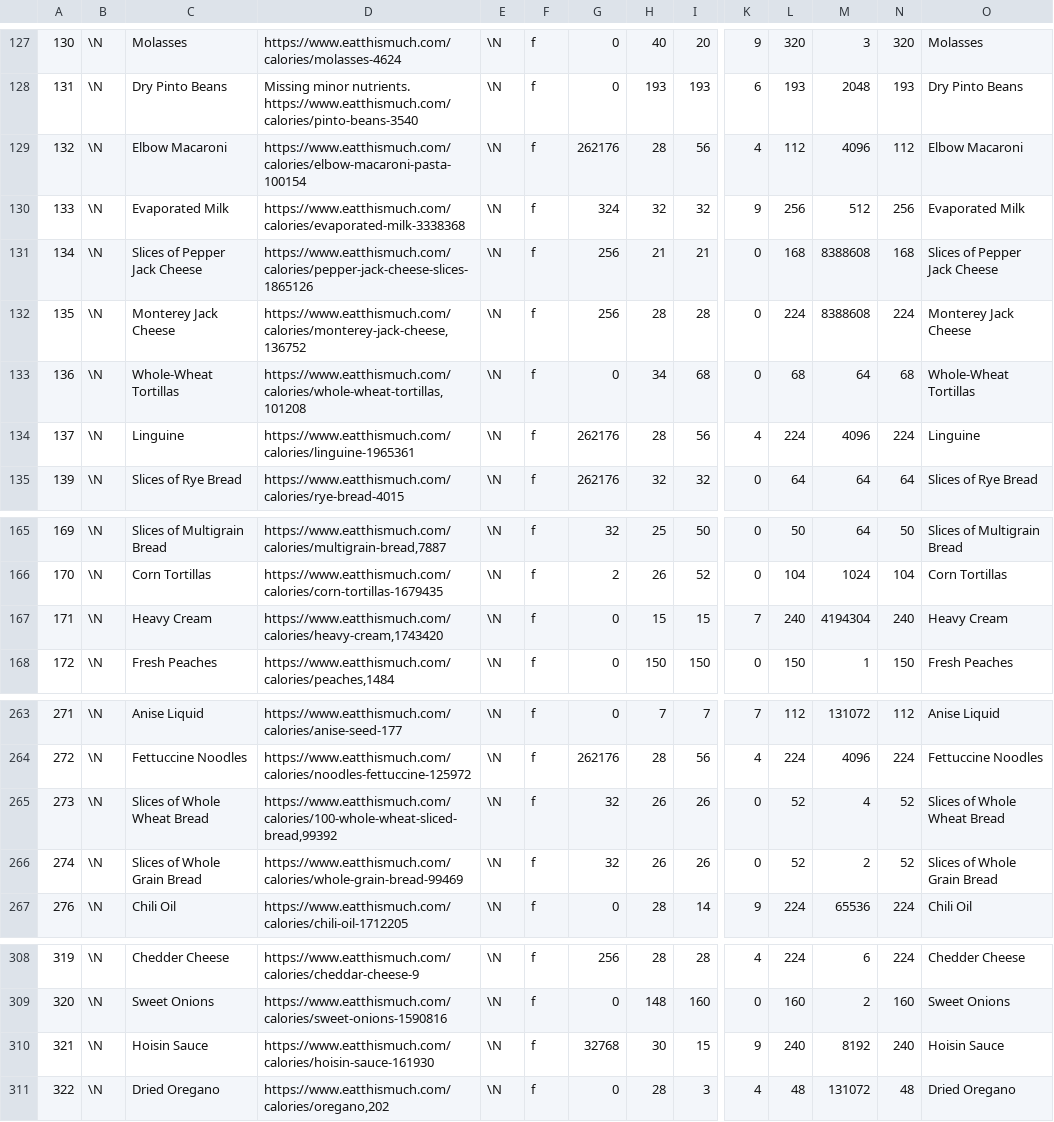
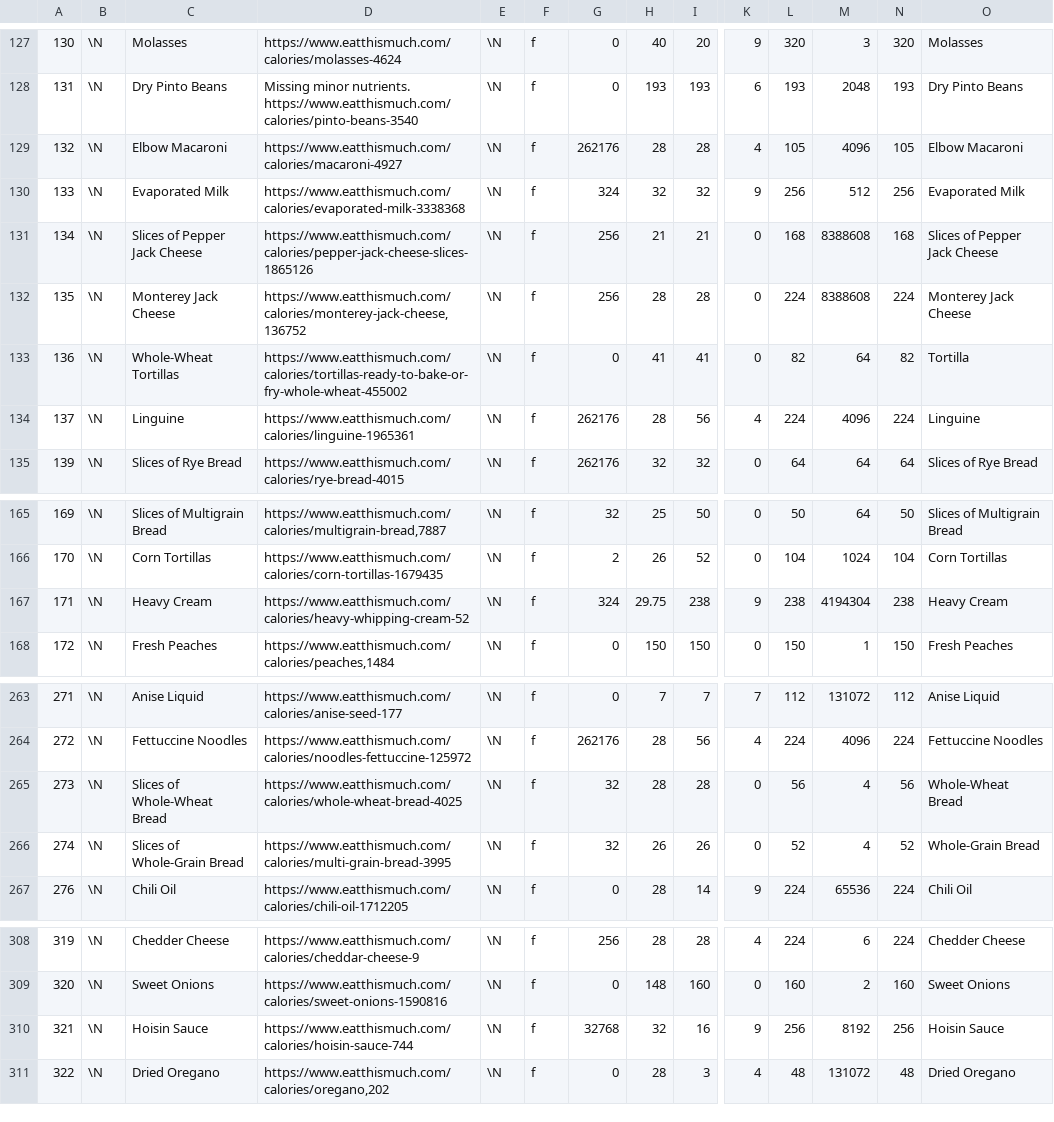
Before and after one commit to gscanlon21/a-feast-a-day, a CSV file: .backups/ingredients.csv, drawn as a sheet; only a part is shown, gaps mark what is left out; the diff covers the shown part only; the diff names each change by its address in the sheet, - before the commit and + after, or states it on an @@ line.

```diff
--- a/.backups/ingredients.csv
+++ b/.backups/ingredients.csv
-D129: https://www.eatthismuch.com/calories/elbow-macaroni-pasta-100154
+D129: https://www.eatthismuch.com/calories/macaroni-4927
-I129: 56
+I129: 28
-L129: 112
+L129: 105
-N129: 112
+N129: 105
-D133: https://www.eatthismuch.com/calories/whole-wheat-tortillas,101208
+D133: https://www.eatthismuch.com/calories/tortillas-ready-to-bake-or-fry-whole-wheat-455002
-H133: 34
+H133: 41
-I133: 68
+I133: 41
-L133: 68
+L133: 82
-N133: 68
+N133: 82
-O133: Whole-Wheat Tortillas
+O133: Tortilla
-D167: https://www.eatthismuch.com/calories/heavy-cream,1743420
+D167: https://www.eatthismuch.com/calories/heavy-whipping-cream-52
-G167: 0
+G167: 324
-H167: 15
+H167: 29.75
-I167: 15
+I167: 238
-K167: 7
+K167: 9
-L167: 240
+L167: 238
-N167: 240
+N167: 238
-C265: Slices of Whole Wheat Bread
+C265: Slices of Whole-Wheat Bread
-D265: https://www.eatthismuch.com/calories/100-whole-wheat-sliced-bread,99392
+D265: https://www.eatthismuch.com/calories/whole-wheat-bread-4025
-H265: 26
+H265: 28
-I265: 26
+I265: 28
-L265: 52
+L265: 56
-N265: 52
+N265: 56
-O265: Slices of Whole Wheat Bread
+O265: Whole-Wheat Bread
-C266: Slices of Whole Grain Bread
+C266: Slices of Whole-Grain Bread
-D266: https://www.eatthismuch.com/calories/whole-grain-bread-99469
+D266: https://www.eatthismuch.com/calories/multi-grain-bread-3995
-M266: 2
+M266: 4
-O266: Slices of Whole Grain Bread
+O266: Whole-Grain Bread
-D310: https://www.eatthismuch.com/calories/hoisin-sauce-161930
+D310: https://www.eatthismuch.com/calories/hoisin-sauce-744
-H310: 30
+H310: 32
-I310: 15
+I310: 16
-L310: 240
+L310: 256
-N310: 240
+N310: 256
```
Also changed, not shown: 22 edited cells elsewhere in this file, 2 other files.
